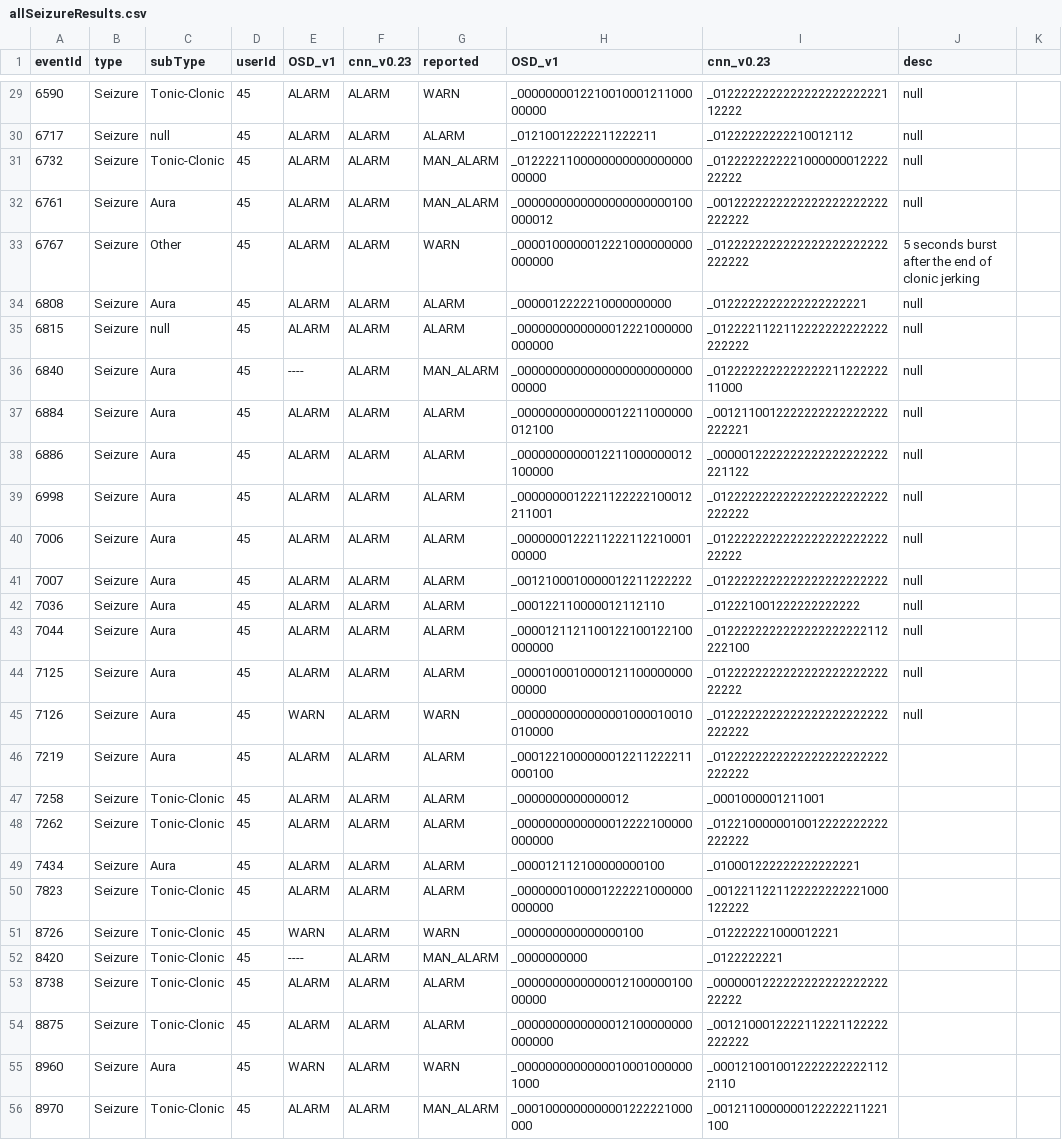
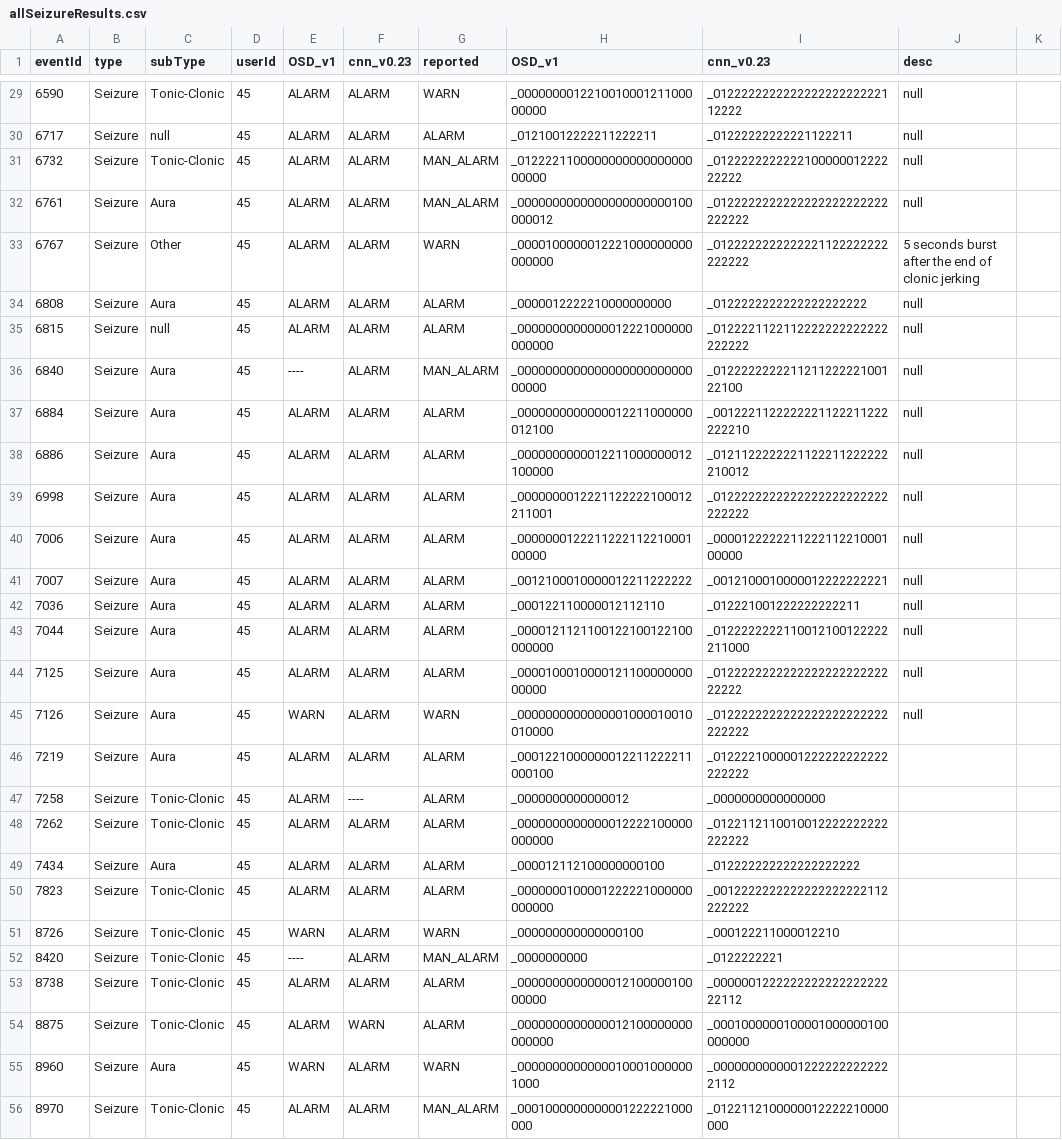
Before and after one commit to OpenSeizureDetector/OpenSeizureDatabase, a CSV file: user_tools/testRunner/allSeizureResults.csv, drawn as a sheet; only a part is shown, gaps mark what is left out; the diff covers the shown part only; the diff names each change by its address in the sheet, - before the commit and + after, or states it on an @@ line.

```diff
--- a/user_tools/testRunner/allSeizureResults.csv
+++ b/user_tools/testRunner/allSeizureResults.csv
-I30 (cnn_v0.23): _01222222222210012112
+I30 (cnn_v0.23): _01222222222221122211
-I31 (cnn_v0.23): _012222222222100000001222222222
+I31 (cnn_v0.23): _012222222222210000001222222222
-I32 (cnn_v0.23): _0012222222222222222222222222222
+I32 (cnn_v0.23): _0122222222222222222222222222222
-I33 (cnn_v0.23): _0122222222222222222222222222222
+I33 (cnn_v0.23): _0122222222222221122222222222222
-I34 (cnn_v0.23): _0122222222222222222221
+I34 (cnn_v0.23): _0122222222222222222222
-I36 (cnn_v0.23): _012222222222222221122222211000
+I36 (cnn_v0.23): _012222222221121122222100122100
-I37 (cnn_v0.23): _0012110012222222222222222222221
+I37 (cnn_v0.23): _0012221122222221122211222222210
-I38 (cnn_v0.23): _0000012222222222222222222221122
+I38 (cnn_v0.23): _0121122222221122211222222210012
-I40 (cnn_v0.23): _012222222222222222222222222222
+I40 (cnn_v0.23): _000012222221122211221000100000
-I41 (cnn_v0.23): _0122222222222222222222222
+I41 (cnn_v0.23): _0012100010000012222222221
-I42 (cnn_v0.23): _012221001222222222222
+I42 (cnn_v0.23): _012221001222222222211
-I43 (cnn_v0.23): _0122222222222222222222112222100
+I43 (cnn_v0.23): _0122222222110012100122222211000
-I46 (cnn_v0.23): _0122222222222222222222222222222
+I46 (cnn_v0.23): _0122221000001222222222222222222
-F47 (cnn_v0.23): ALARM
+F47 (cnn_v0.23): ----
-I47 (cnn_v0.23): _0001000001211001
+I47 (cnn_v0.23): _0000000000000000
-I48 (cnn_v0.23): _0122100000010012222222222222222
+I48 (cnn_v0.23): _0122112110010012222222222222222
-I49 (cnn_v0.23): _010001222222222222221
+I49 (cnn_v0.23): _012222222222222222222
-I50 (cnn_v0.23): _0012211221122222222221000122222
+I50 (cnn_v0.23): _0012222222222222222222112222222
-I51 (cnn_v0.23): _012222221000012221
+I51 (cnn_v0.23): _000122211000012210
-I53 (cnn_v0.23): _000000122222222222222222222222
+I53 (cnn_v0.23): _000000122222222222222222222112
-F54 (cnn_v0.23): ALARM
+F54 (cnn_v0.23): WARN
-I54 (cnn_v0.23): _0012100012222112221122222222222
+I54 (cnn_v0.23): _0001000000100001000000100000000
-I55 (cnn_v0.23): _00012100100122222222221122110
+I55 (cnn_v0.23): _00000000000012222222222222112
-I56 (cnn_v0.23): _0012110000000122222211221100
+I56 (cnn_v0.23): _0122112100000012222210000000
```
Also changed, not shown: 66 edited cells elsewhere in this file, user_tools/testRunner/tcResults.csv, 4 other files.
